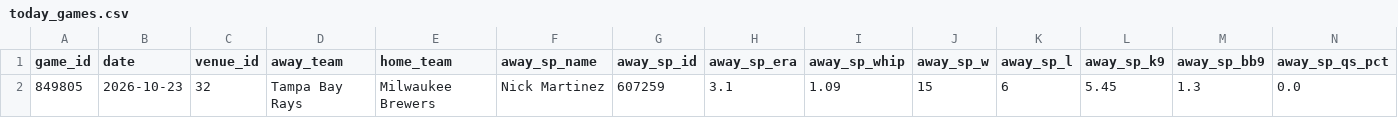
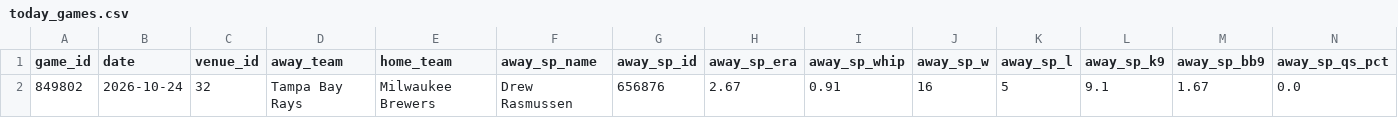
Before and after one commit to ByteLogic214/mlb-proyeccion, a CSV file: data/today_games.csv, drawn as a sheet; only a part is shown; removed rows and columns are numbered as before the commit, all else as after; rows hold the shown columns only; the diff names each change by its address in the sheet, - before the commit and + after, or states it on an @@ line.

```diff
--- a/data/today_games.csv
+++ b/data/today_games.csv
-row 2: 849805 | 2026-10-23 | 32 | Tampa Bay Rays | Milwaukee Brewers | Nick Martinez | 607259 | 3.1 | 1.09 | 15 | 6 | 5.45 | 1.3 | 0.0
+row 2: 849802 | 2026-10-24 | 32 | Tampa Bay Rays | Milwaukee Brewers | Drew Rasmussen | 656876 | 2.67 | 0.91 | 16 | 5 | 9.1 | 1.67 | 0.0
```
